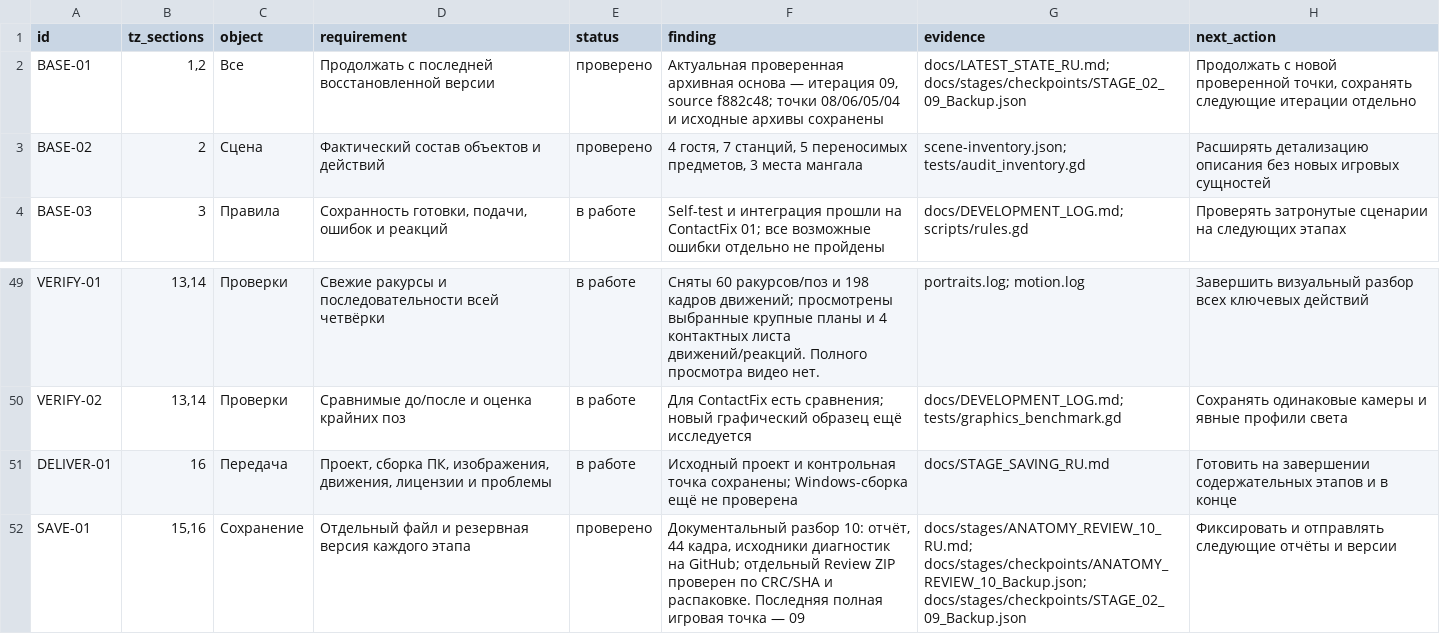
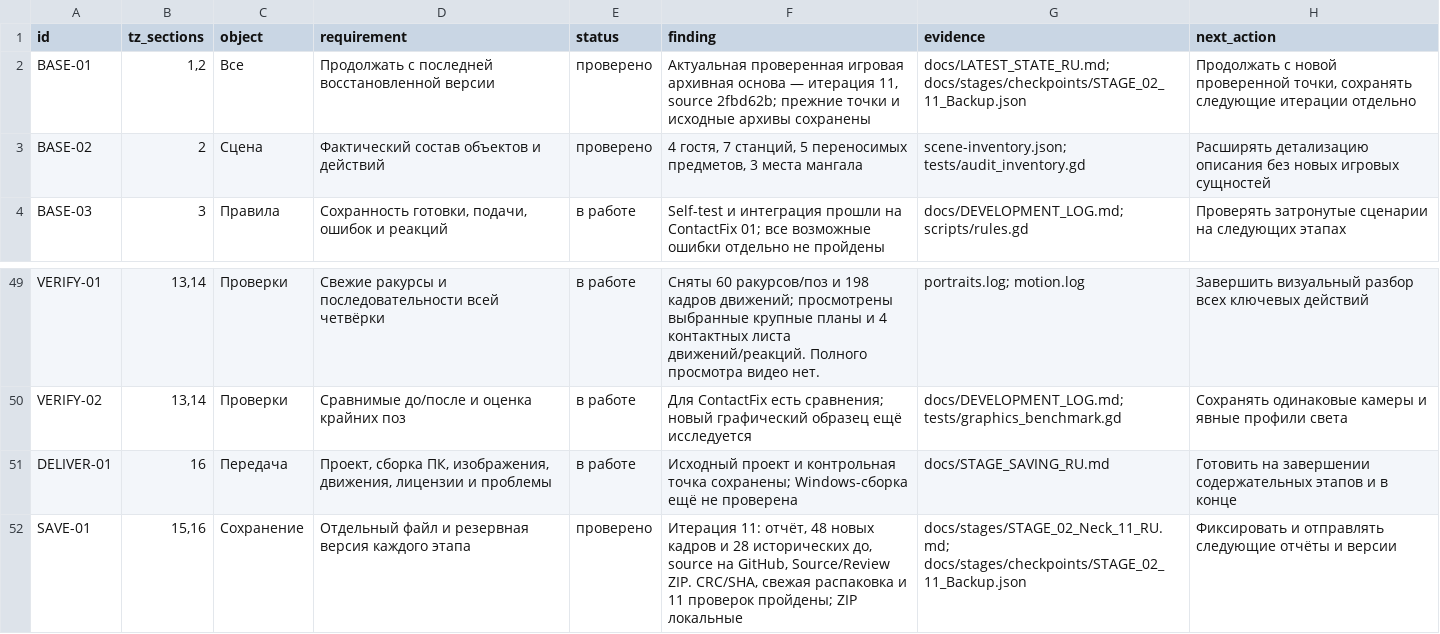
Before and after one commit to paratosss/Game-AI-, a CSV file: docs/stages/REQUIREMENTS_REGISTER.csv, drawn as a sheet; only a part is shown, gaps mark what is left out.

Commit message:
Record verified neck reconstruction checkpoint and archive receipts

```diff
--- a/docs/stages/REQUIREMENTS_REGISTER.csv
+++ b/docs/stages/REQUIREMENTS_REGISTER.csv
@@ -1,3 +1,3 @@
 id,tz_sections,object,requirement,status,finding,evidence,next_action
-BASE-01,"1,2",Все,Продолжать с последней восстановленной версии,проверено,"Актуальная проверенная архивная основа — итерация 09, source f882c48; точки 08/06/05/04 и исходные архивы сохранены",docs/LATEST_STATE_RU.md; docs/stages/checkpoints/STAGE_02_09_Backup.json,"Продолжать с новой проверенной точки, сохранять следующие итерации отдельно"
+BASE-01,"1,2",Все,Продолжать с последней восстановленной версии,проверено,"Актуальная проверенная игровая архивная основа — итерация 11, source 2fbd62b; прежние точки и исходные архивы сохранены",docs/LATEST_STATE_RU.md; docs/stages/checkpoints/STAGE_02_11_Backup.json,"Продолжать с новой проверенной точки, сохранять следующие итерации отдельно"
 BASE-02,2,Сцена,Фактический состав объектов и действий,проверено,"4 гостя, 7 станций, 5 переносимых предметов, 3 места мангала",scene-inventory.json; tests/audit_inventory.gd,Расширять детализацию описания без новых игровых сущностей
@@ -51,2 +51,2 @@ VERIFY-02,"13,14",Проверки,Сравнимые до/после и оце
 DELIVER-01,16,Передача,"Проект, сборка ПК, изображения, движения, лицензии и проблемы",в работе,Исходный проект и контрольная точка сохранены; Windows-сборка ещё не проверена,docs/STAGE_SAVING_RU.md,Готовить на завершении содержательных этапов и в конце
-SAVE-01,"15,16",Сохранение,Отдельный файл и резервная версия каждого этапа,проверено,"Документальный разбор 10: отчёт, 44 кадра, исходники диагностик на GitHub; отдельный Review ZIP проверен по CRC/SHA и распаковке. Последняя полная игровая точка — 09",docs/stages/ANATOMY_REVIEW_10_RU.md; docs/stages/checkpoints/ANATOMY_REVIEW_10_Backup.json; docs/stages/checkpoints/STAGE_02_09_Backup.json,Фиксировать и отправлять следующие отчёты и версии
+SAVE-01,"15,16",Сохранение,Отдельный файл и резервная версия каждого этапа,проверено,"Итерация 11: отчёт, 48 новых кадров и 28 исторических до, source на GitHub, Source/Review ZIP. CRC/SHA, свежая распаковка и 11 проверок пройдены; ZIP локальные",docs/stages/STAGE_02_Neck_11_RU.md; docs/stages/checkpoints/STAGE_02_11_Backup.json,Фиксировать и отправлять следующие отчёты и версии
```
Also changed, not shown: 24 other files.
